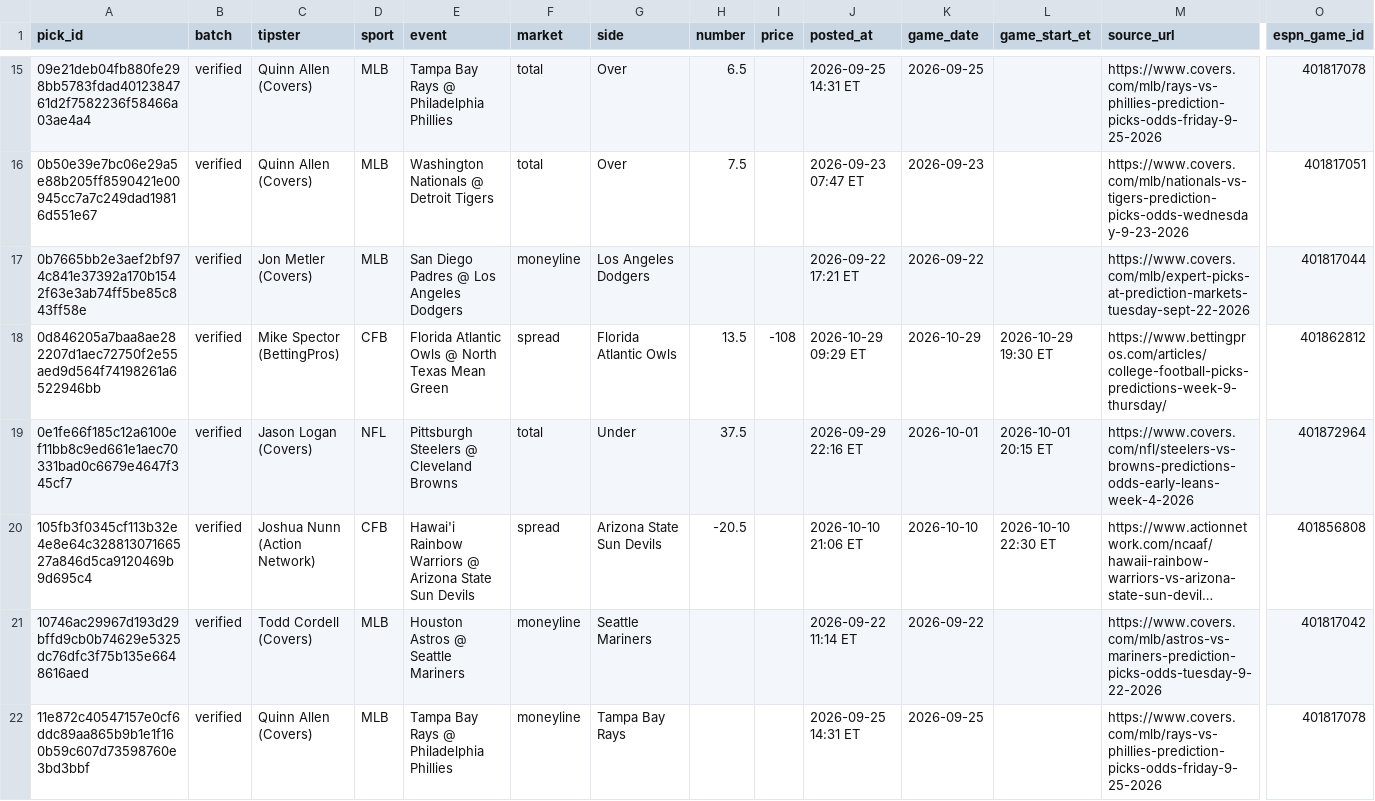
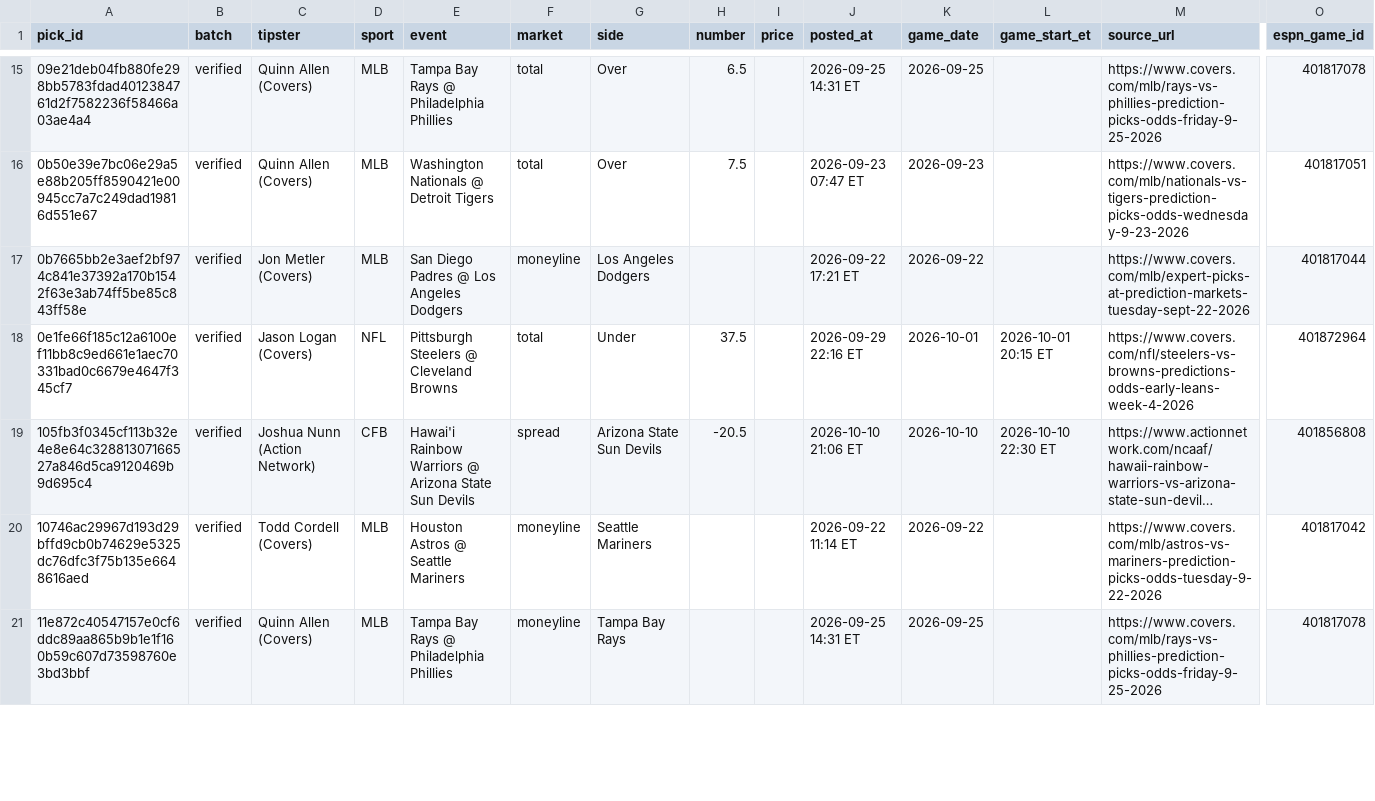
Before and after one commit to mclark-web/Charoof, a CSV file: data/picks/picks.csv, drawn as a sheet; only a part is shown, gaps mark what is left out; long unchanged cells end in …; removed rows and columns are numbered as before the commit, all else as after; rows hold the shown columns only; the diff covers the shown part only; the diff names each change by its address in the sheet, - before the commit and + after, or states it on an @@ line.

```diff
--- a/data/picks/picks.csv
+++ b/data/picks/picks.csv
-row 18: 0d846205a7baa8ae282207d1aec72750f2e55aed9d564f74198261a6522946bb | verified | Mike Spector (BettingPros) | CFB | Florida Atlantic Owls @ North Texas Mean Green | spread | Florida Atlantic Owls | 13.5 | -108 | 2026-10-29 09:29 ET | 2026-10-29 | 2026-10-29 19:30 ET | https://www.bettingpros.com/articles/college-football-picks-predictions-week-9-thursday/ | 401862812
```
Also changed, not shown: 3 added rows and 2 removed rows elsewhere in this file, 1 other file.
